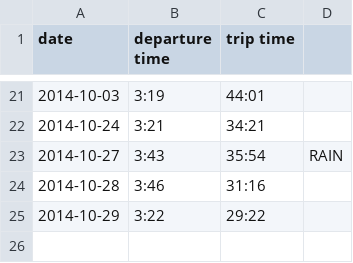
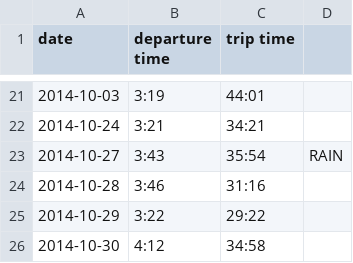
Before and after one commit to terrbearCodes/data, a CSV file: daily_commute.csv, drawn as a sheet; only a part is shown, gaps mark what is left out.

Commit message:
drive time

```diff
--- a/daily_commute.csv
+++ b/daily_commute.csv
@@ -25 +25,2 @@ date,departure time,trip time
 2014-10-29,3:22,29:22
+2014-10-30,4:12,34:58
```
